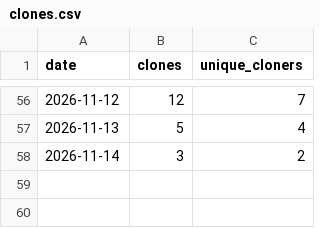
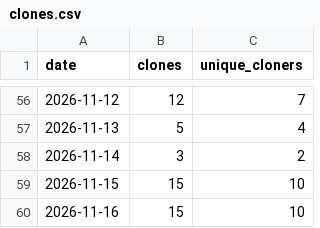
Before and after one commit to starl3xx/sweeter, a CSV file: clones.csv, drawn as a sheet; only a part is shown, gaps mark what is left out.

```diff
--- a/clones.csv
+++ b/clones.csv
@@ -58 +58,3 @@ date,clones,unique_cloners
 2026-11-14,3,2
+2026-11-15,15,10
+2026-11-16,15,10
```
Also changed, not shown: downloads.csv, referrers.csv, 2 other files.
